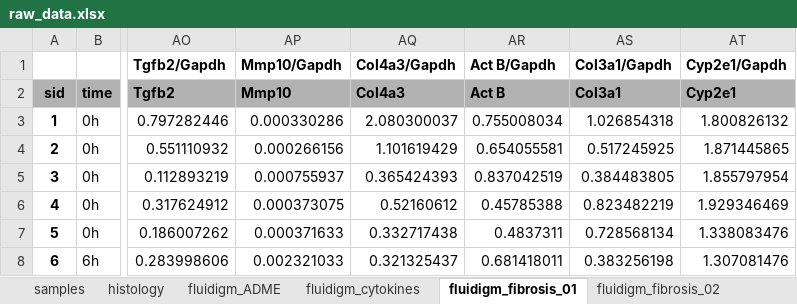
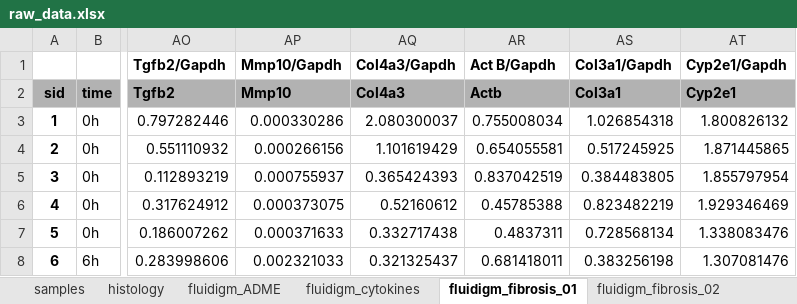
Before and after one commit to matthiaskoenig/bdl-analysis, an Excel workbook: data/raw_data.xlsx, sheet fluidigm_fibrosis_01, drawn as a sheet; only a part is shown, gaps mark what is left out; values as stored, in another font and other column widths than the file's, no borders; conditional formats not drawn; the diff names each change by its address in the sheet, - before the commit and + after, or states it on an @@ line.

```diff
--- a/data/raw_data.xlsx (sheet fluidigm_fibrosis_01)
+++ b/data/raw_data.xlsx (sheet fluidigm_fibrosis_01)
-AR2 (Act B/Gapdh): Act B
+AR2 (Act B/Gapdh): Actb
```
Also changed, not shown: sheet fluidigm_fibrosis_02, sheet fluidigm_ADME, 59 other files.
